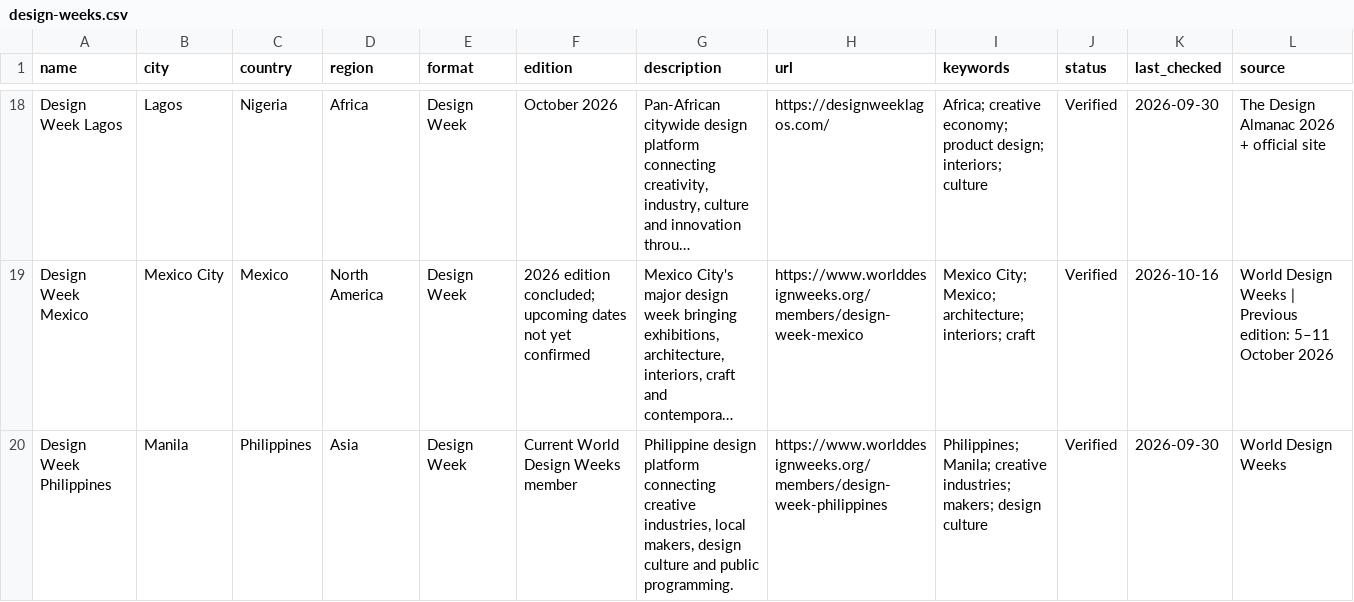
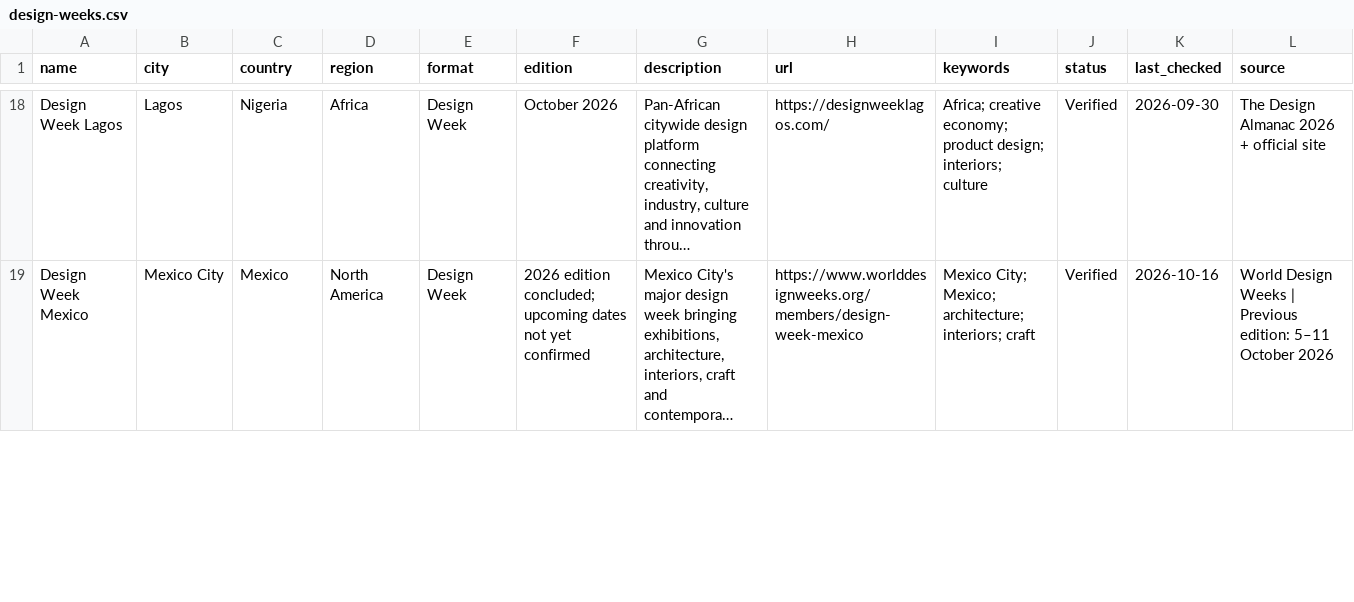
Before and after one commit to brandiejanow/design-reservoir, a CSV file: data/design-weeks.csv, drawn as a sheet; only a part is shown, gaps mark what is left out; long unchanged cells end in …; the diff covers the shown part only; the diff names each change by its address in the sheet, - before the commit and + after, or states it on an @@ line.

Commit message:
Fix broken festival links, retire unsupported platform and update 2027 editions

```diff
--- a/data/design-weeks.csv
+++ b/data/design-weeks.csv
-row 20: Design Week Philippines | Manila | Philippines | Asia | Design Week | Current World Design Weeks member | Philippine design platform connecting creative industries, local makers, design culture and public programming. | https://www.worlddesignweeks.org/members/design-week-philippines | Philippines; Manila; creative industries; makers; design culture | Verified | 2026-09-30 | World Design Weeks
```
Also changed, not shown: 19 edited cells elsewhere in this file.
